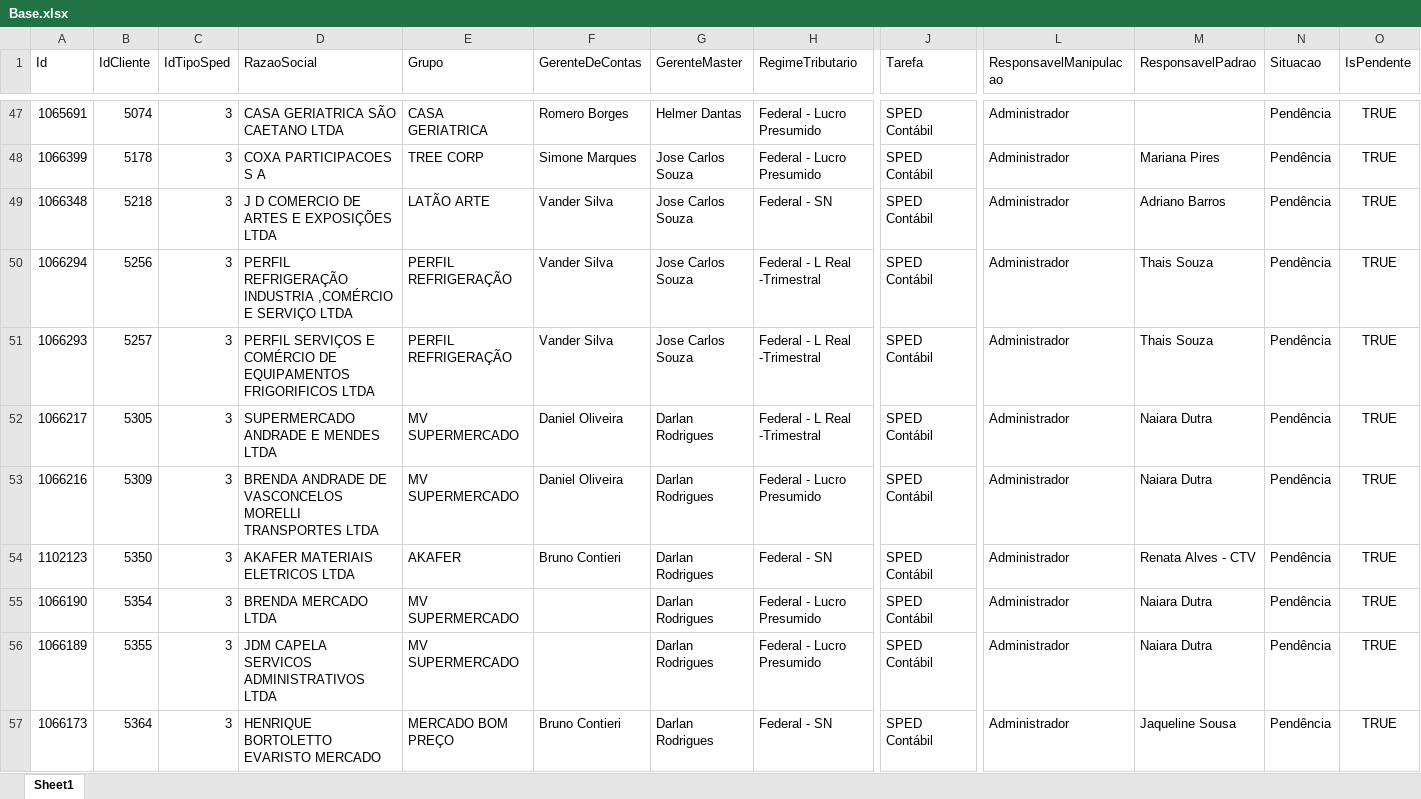
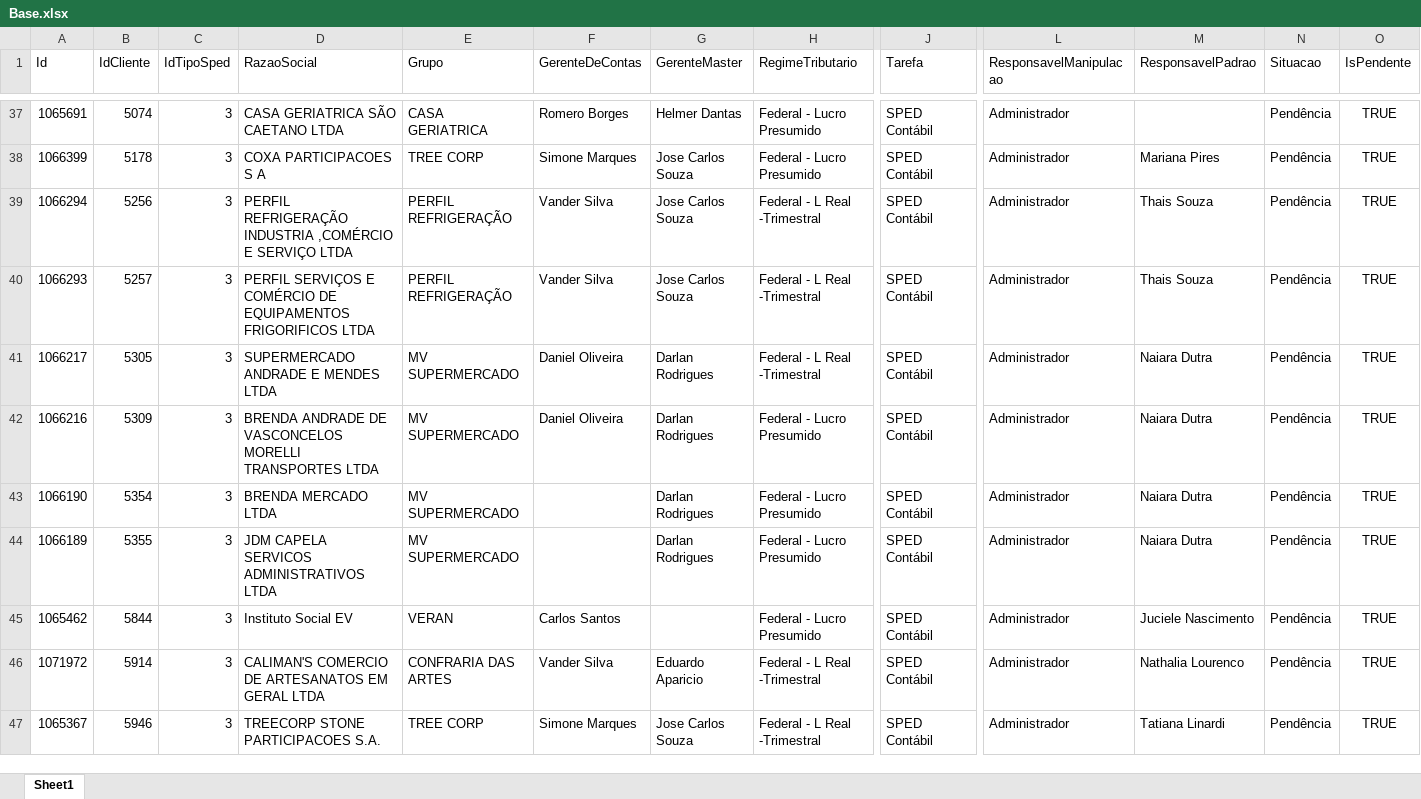
Before and after one commit to Controladoria-MG/Controle-de-SPED, an Excel workbook: data/base_formatada/Base.xlsx, sheet Sheet1, drawn as a sheet; only a part is shown, gaps mark what is left out; the shorter side is filled out with more unchanged rows; values as stored, in another font and other column widths than the file's, no borders; table styles not drawn; removed rows and columns are numbered as before the commit, all else as after; rows hold the shown columns only; the diff covers the shown part only; the diff names each change by its address in the sheet, - before the commit and + after, or states it on an @@ line.

```diff
--- a/data/base_formatada/Base.xlsx (sheet Sheet1)
+++ b/data/base_formatada/Base.xlsx (sheet Sheet1)
-row 49: 1066348 | 5218 | 3 | J D COMERCIO DE ARTES E EXPOSIÇÕES LTDA | LATÃO ARTE | Vander Silva | Jose Carlos Souza | Federal - SN | SPED Contábil | Administrador | Adriano Barros | Pendência | TRUE
-row 54: 1102123 | 5350 | 3 | AKAFER MATERIAIS ELETRICOS LTDA | AKAFER | Bruno Contieri | Darlan Rodrigues | Federal - SN | SPED Contábil | Administrador | Renata Alves - CTV | Pendência | TRUE
-row 57: 1066173 | 5364 | 3 | HENRIQUE BORTOLETTO EVARISTO MERCADO | MERCADO BOM PREÇO | Bruno Contieri | Darlan Rodrigues | Federal - SN | SPED Contábil | Administrador | Jaqueline Sousa | Pendência | TRUE
```
Also changed, not shown: 18 added rows, 14 removed rows and 13 edited cells elsewhere in this sheet, 1 other file.
